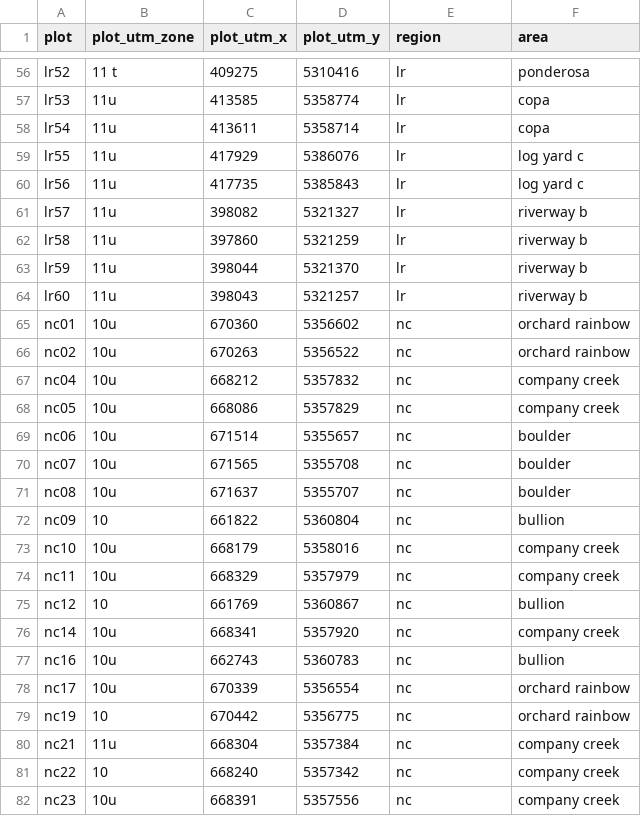
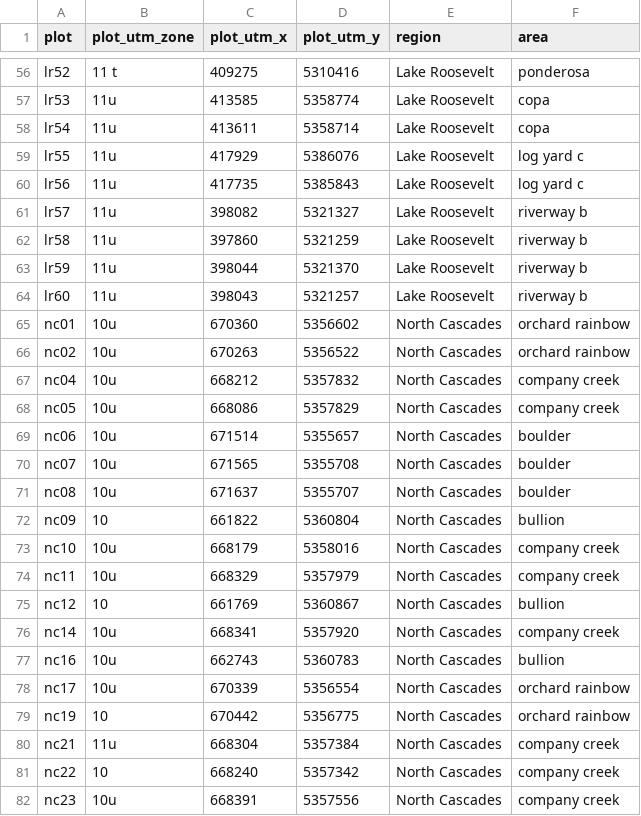
Before and after one commit to don-radcliffe/nps_fx, a CSV file: data/data_tidy/plot_data.csv, drawn as a sheet; only a part is shown, gaps mark what is left out; the diff covers the shown part only.

Commit message:
Last region name fix didn't work, this one did

```diff
--- a/data/data_tidy/plot_data.csv
+++ b/data/data_tidy/plot_data.csv
@@ -56,27 +56,27 @@
-"lr52","11 t","409275","5310416","lr","ponderosa"
-"lr53","11u","413585","5358774","lr","copa"
-"lr54","11u","413611","5358714","lr","copa"
-"lr55","11u","417929","5386076","lr","log yard c"
-"lr56","11u","417735","5385843","lr","log yard c"
-"lr57","11u","398082","5321327","lr","riverway b"
-"lr58","11u","397860","5321259","lr","riverway b"
-"lr59","11u","398044","5321370","lr","riverway b"
-"lr60","11u","398043","5321257","lr","riverway b"
-"nc01","10u","670360","5356602","nc","orchard rainbow"
-"nc02","10u","670263","5356522","nc","orchard rainbow"
-"nc04","10u","668212","5357832","nc","company creek"
-"nc05","10u","668086","5357829","nc","company creek"
-"nc06","10u","671514","5355657","nc","boulder"
-"nc07","10u","671565","5355708","nc","boulder"
-"nc08","10u ","671637","5355707","nc","boulder"
-"nc09","10","661822","5360804","nc","bullion"
-"nc10","10u","668179","5358016","nc","company creek"
-"nc11","10u","668329","5357979","nc","company creek"
-"nc12","10","661769","5360867","nc","bullion"
-"nc14","10u","668341","5357920","nc","company creek"
-"nc16","10u","662743","5360783","nc","bullion"
-"nc17","10u","670339","5356554","nc","orchard rainbow"
-"nc19","10","670442","5356775","nc","orchard rainbow"
-"nc21","11u","668304","5357384","nc","company creek"
-"nc22","10","668240","5357342","nc","company creek"
-"nc23","10u","668391","5357556","nc","company creek"
+"lr52","11 t","409275","5310416","Lake Roosevelt","ponderosa"
+"lr53","11u","413585","5358774","Lake Roosevelt","copa"
+"lr54","11u","413611","5358714","Lake Roosevelt","copa"
+"lr55","11u","417929","5386076","Lake Roosevelt","log yard c"
+"lr56","11u","417735","5385843","Lake Roosevelt","log yard c"
+"lr57","11u","398082","5321327","Lake Roosevelt","riverway b"
+"lr58","11u","397860","5321259","Lake Roosevelt","riverway b"
+"lr59","11u","398044","5321370","Lake Roosevelt","riverway b"
+"lr60","11u","398043","5321257","Lake Roosevelt","riverway b"
+"nc01","10u","670360","5356602","North Cascades","orchard rainbow"
+"nc02","10u","670263","5356522","North Cascades","orchard rainbow"
+"nc04","10u","668212","5357832","North Cascades","company creek"
+"nc05","10u","668086","5357829","North Cascades","company creek"
+"nc06","10u","671514","5355657","North Cascades","boulder"
+"nc07","10u","671565","5355708","North Cascades","boulder"
+"nc08","10u ","671637","5355707","North Cascades","boulder"
+"nc09","10","661822","5360804","North Cascades","bullion"
+"nc10","10u","668179","5358016","North Cascades","company creek"
+"nc11","10u","668329","5357979","North Cascades","company creek"
+"nc12","10","661769","5360867","North Cascades","bullion"
+"nc14","10u","668341","5357920","North Cascades","company creek"
+"nc16","10u","662743","5360783","North Cascades","bullion"
+"nc17","10u","670339","5356554","North Cascades","orchard rainbow"
+"nc19","10","670442","5356775","North Cascades","orchard rainbow"
+"nc21","11u","668304","5357384","North Cascades","company creek"
+"nc22","10","668240","5357342","North Cascades","company creek"
+"nc23","10u","668391","5357556","North Cascades","company creek"
```
Also changed, not shown: 86 edited cells elsewhere in this file, 2 other files.
